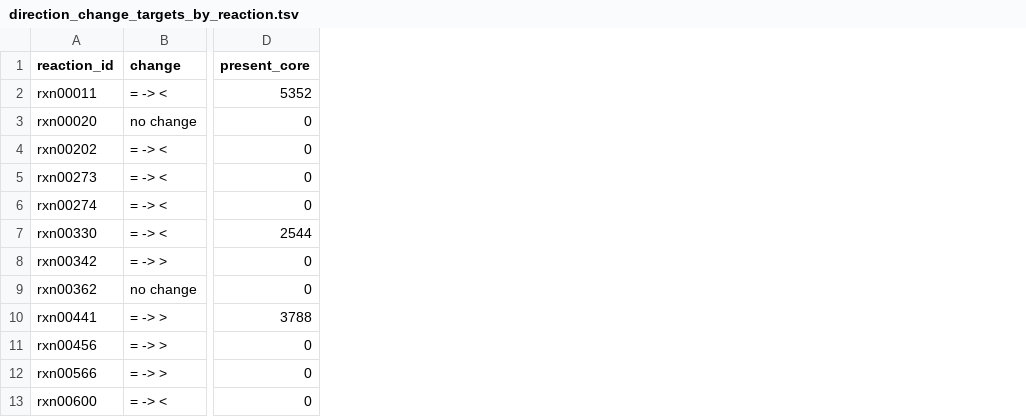
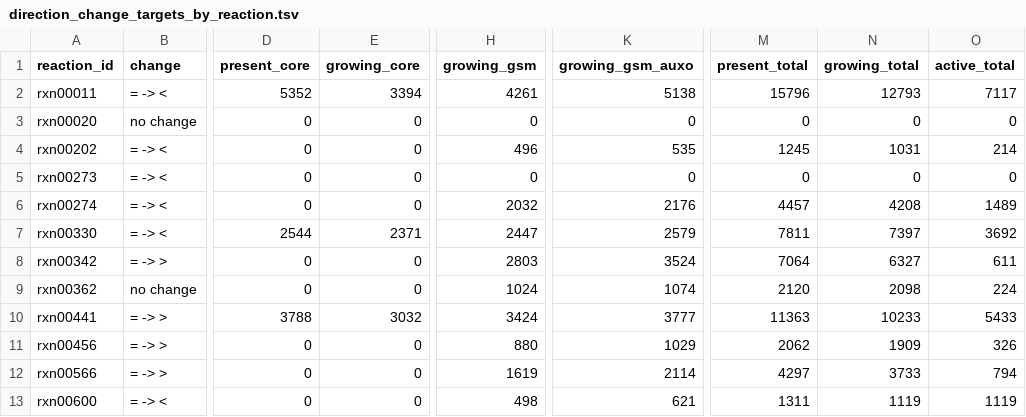
Before and after one commit to Cooper-Taylor/core_models_analysis, a TSV file: results/direction_change_targets/direction_change_targets_by_reaction.tsv, drawn as a sheet; only a part is shown, gaps mark what is left out; the diff names each change by its address in the sheet, - before the commit and + after, or states it on an @@ line.

```diff
--- a/results/direction_change_targets/direction_change_targets_by_reaction.tsv
+++ b/results/direction_change_targets/direction_change_targets_by_reaction.tsv
+column E (growing_core), rows 2-13: 3394 | 0 | 0 | 0 | 0 | 2371 | 0 | 0 | 3032 | 0 | 0 | 0
+column H (growing_gsm), rows 2-13: 4261 | 0 | 496 | 0 | 2032 | 2447 | 2803 | 1024 | 3424 | 880 | 1619 | 498
+column K (growing_gsm_auxo), rows 2-13: 5138 | 0 | 535 | 0 | 2176 | 2579 | 3524 | 1074 | 3777 | 1029 | 2114 | 621
+column M (present_total), rows 2-13: 15796 | 0 | 1245 | 0 | 4457 | 7811 | 7064 | 2120 | 11363 | 2062 | 4297 | 1311
+column N (growing_total), rows 2-13: 12793 | 0 | 1031 | 0 | 4208 | 7397 | 6327 | 2098 | 10233 | 1909 | 3733 | 1119
+column O (active_total), rows 2-13: 7117 | 0 | 214 | 0 | 1489 | 3692 | 611 | 224 | 5433 | 326 | 794 | 1119
```
Also changed, not shown: 12 other files.
